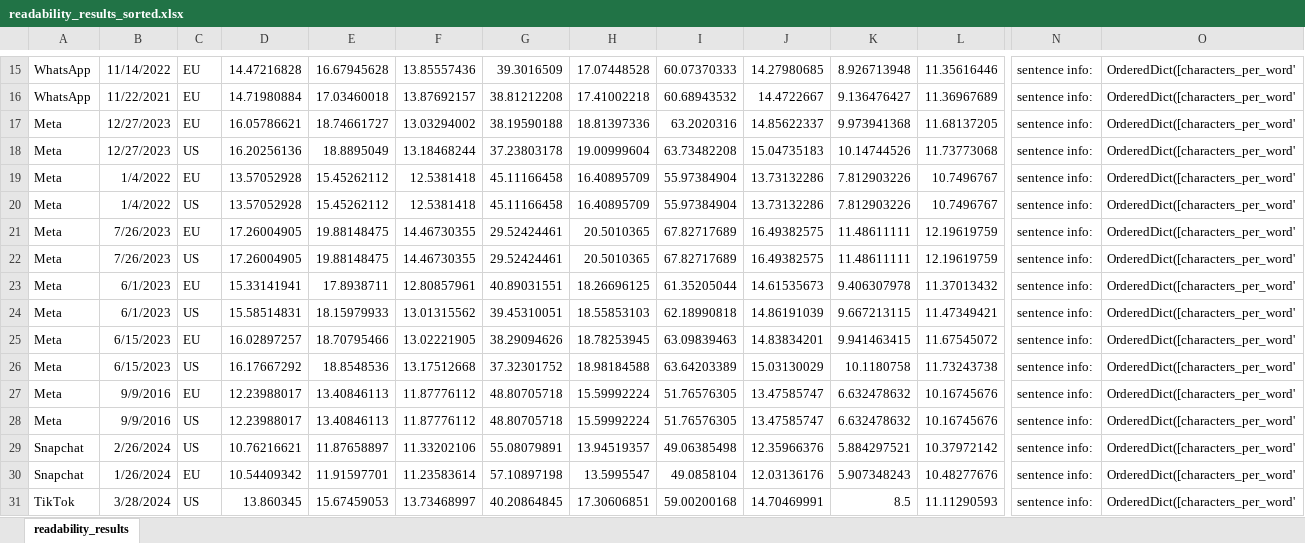
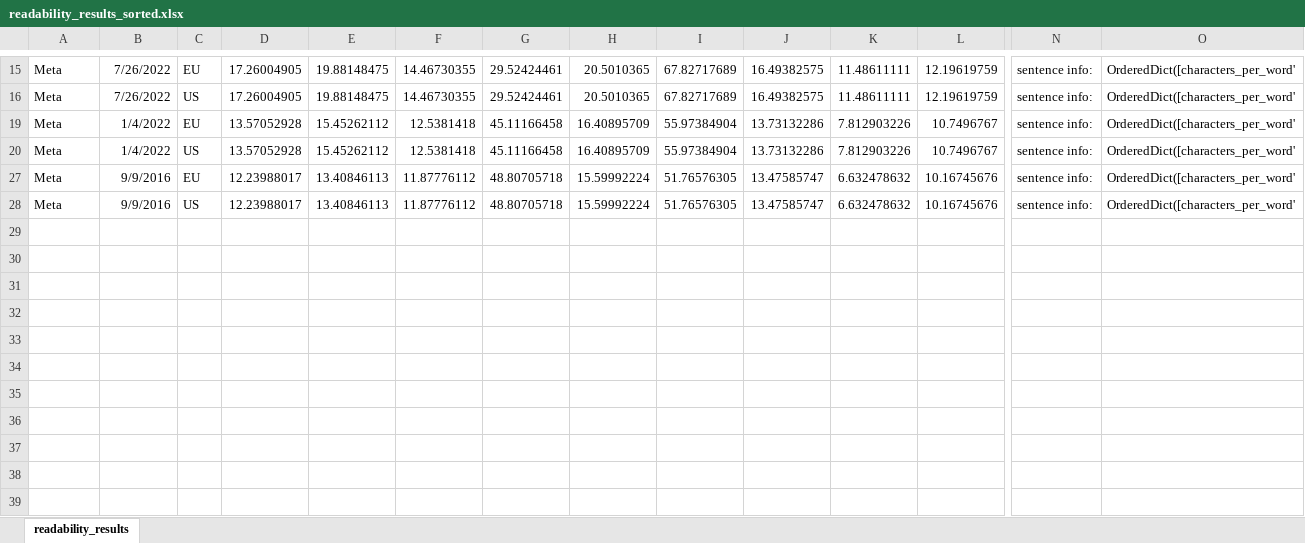
Before and after one commit to ajak2k/S24-data-privacy, an Excel workbook: Readability/readability_results_sorted.xlsx, sheet readability_results, drawn as a sheet; only a part is shown, gaps mark what is left out; values as stored, in another font and other column widths than the file's, no borders; rows hold the shown columns only; the diff covers the shown part only; the diff names each change by its address in the sheet, - before the commit and + after, or states it on an @@ line.

Commit message:
corrected meta dates

```diff
--- a/Readability/readability_results_sorted.xlsx (sheet readability_results)
+++ b/Readability/readability_results_sorted.xlsx (sheet readability_results)
-A15:A16: WhatsApp
+A15:A16: Meta
-B15: 11/14/2022
+B15: 7/26/2022
-D15: 14.47216828
+D15: 17.26004905
-E15: 16.67945628
+E15: 19.88148475
-F15: 13.85557436
+F15: 14.46730355
-G15: 39.3016509
+G15: 29.52424461
-H15: 17.07448528
+H15: 20.5010365
-I15: 60.07370333
+I15: 67.82717689
-J15: 14.27980685
+J15: 16.49382575
-K15: 8.926713948
+K15: 11.48611111
-L15: 11.35616446
+L15: 12.19619759
-B16: 11/22/2021
+B16: 7/26/2022
-C16: EU
+C16: US
-D16: 14.71980884
+D16: 17.26004905
-E16: 17.03460018
+E16: 19.88148475
-F16: 13.87692157
+F16: 14.46730355
-G16: 38.81212208
+G16: 29.52424461
-H16: 17.41002218
+H16: 20.5010365
-I16: 60.68943532
+I16: 67.82717689
-J16: 14.4722667
+J16: 16.49382575
-K16: 9.136476427
+K16: 11.48611111
-L16: 11.36967689
+L16: 12.19619759
-row 17: Meta | 12/27/2023 | EU | 16.05786621 | 18.74661727 | 13.03294002 | 38.19590188 | 18.81397336 | 63.2020316 | 14.85622337 | 9.973941368 | 11.68137205 | sentence info: | OrderedDict([characters_per_word'
-row 18: Meta | 12/27/2023 | US | 16.20256136 | 18.8895049 | 13.18468244 | 37.23803178 | 19.00999604 | 63.73482208 | 15.04735183 | 10.14744526 | 11.73773068 | sentence info: | OrderedDict([characters_per_word'
-row 21: Meta | 7/26/2023 | EU | 17.26004905 | 19.88148475 | 14.46730355 | 29.52424461 | 20.5010365 | 67.82717689 | 16.49382575 | 11.48611111 | 12.19619759 | sentence info: | OrderedDict([characters_per_word'
-row 22: Meta | 7/26/2023 | US | 17.26004905 | 19.88148475 | 14.46730355 | 29.52424461 | 20.5010365 | 67.82717689 | 16.49382575 | 11.48611111 | 12.19619759 | sentence info: | OrderedDict([characters_per_word'
-row 23: Meta | 6/1/2023 | EU | 15.33141941 | 17.8938711 | 12.80857961 | 40.89031551 | 18.26696125 | 61.35205044 | 14.61535673 | 9.406307978 | 11.37013432 | sentence info: | OrderedDict([characters_per_word'
-row 24: Meta | 6/1/2023 | US | 15.58514831 | 18.15979933 | 13.01315562 | 39.45310051 | 18.55853103 | 62.18990818 | 14.86191039 | 9.667213115 | 11.47349421 | sentence info: | OrderedDict([characters_per_word'
-row 25: Meta | 6/15/2023 | EU | 16.02897257 | 18.70795466 | 13.02221905 | 38.29094626 | 18.78253945 | 63.09839463 | 14.83834201 | 9.941463415 | 11.67545072 | sentence info: | OrderedDict([characters_per_word'
-row 26: Meta | 6/15/2023 | US | 16.17667292 | 18.8548536 | 13.17512668 | 37.32301752 | 18.98184588 | 63.64203389 | 15.03130029 | 10.1180758 | 11.73243738 | sentence info: | OrderedDict([characters_per_word'
-row 29: Snapchat | 2/26/2024 | US | 10.76216621 | 11.87658897 | 11.33202106 | 55.08079891 | 13.94519357 | 49.06385498 | 12.35966376 | 5.884297521 | 10.37972142 | sentence info: | OrderedDict([characters_per_word'
-row 30: Snapchat | 1/26/2024 | EU | 10.54409342 | 11.91597701 | 11.23583614 | 57.10897198 | 13.5995547 | 49.0858104 | 12.03136176 | 5.907348243 | 10.48277676 | sentence info: | OrderedDict([characters_per_word'
-row 31: TikTok | 3/28/2024 | US | 13.860345 | 15.67459053 | 13.73468997 | 40.20864845 | 17.30606851 | 59.00200168 | 14.70469991 | 8.5 | 11.11290593 | sentence info: | OrderedDict([characters_per_word'
```
Also changed, not shown: 7 removed rows, 1 hidden or unhidden row and 70 edited cells elsewhere in this sheet, 4 other files.
